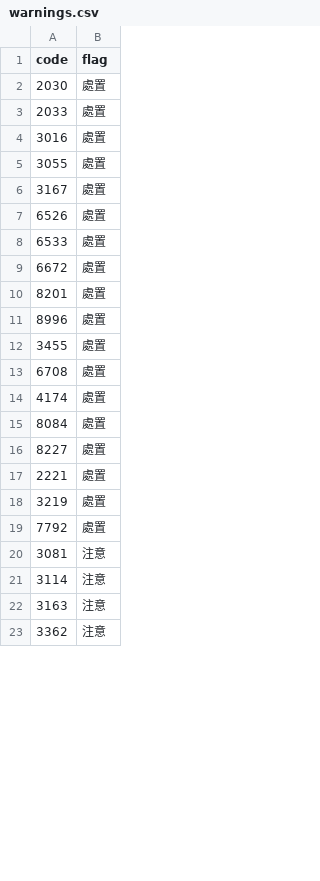
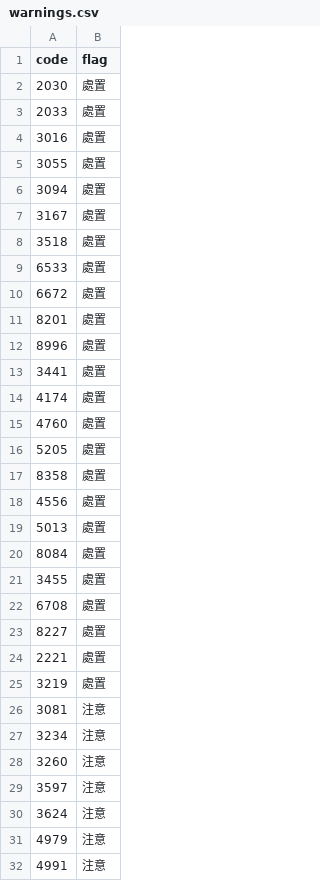
Before and after one commit to carsonlin33-arch/tw-stock-screener, a CSV file: data/extras/warnings.csv, drawn as a sheet; only a part is shown; the shorter side is filled out with more unchanged rows; the diff covers the shown part only.

```diff
--- a/data/extras/warnings.csv
+++ b/data/extras/warnings.csv
@@ -5,4 +5,5 @@ code,flag
 3055,處置
+3094,處置
 3167,處置
-6526,處置
+3518,處置
 6533,處置
@@ -11,6 +12,12 @@ code,flag
 8996,處置
+3441,處置
+4174,處置
+4760,處置
+5205,處置
+8358,處置
+4556,處置
+5013,處置
+8084,處置
 3455,處置
 6708,處置
-4174,處置
-8084,處置
 8227,處置
@@ -18,5 +25,8 @@ code,flag
 3219,處置
-7792,處置
 3081,注意
-3114,注意
-3163,注意
+3234,注意
+3260,注意
+3597,注意
+3624,注意
+4979,注意
+4991,注意
```
Also changed, not shown: 7 added rows, 5 removed rows, 1 moved row and 8 edited cells elsewhere in this file, data/extras/breadth.csv, data/extras/corp_actions.csv, 21 other files.
